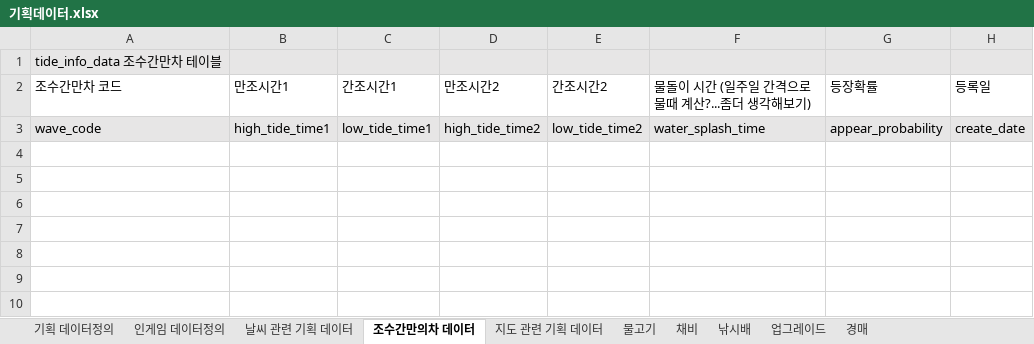
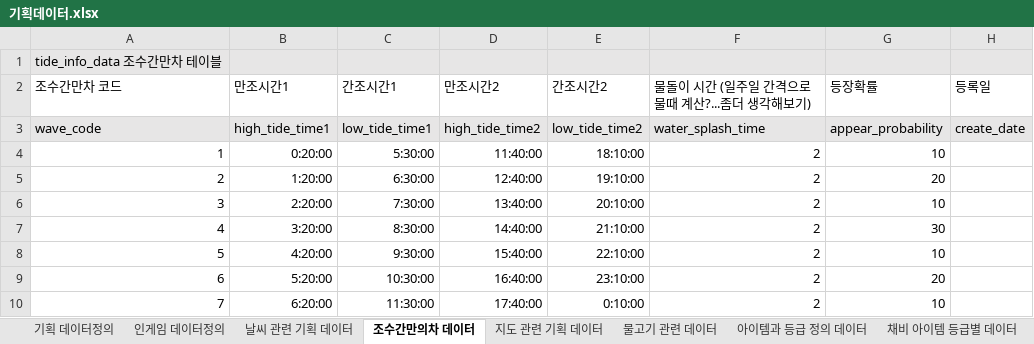
Before and after one commit to pgh97/game-project, an Excel workbook: 기획데이터/기획데이터.xlsx, sheet 조수간만의차 데이터, drawn as a sheet; values as stored, in another font and other column widths than the file's, no borders; the diff names each change by its address in the sheet, - before the commit and + after, or states it on an @@ line.

```diff
--- a/기획데이터/기획데이터.xlsx (sheet 조수간만의차 데이터)
+++ b/기획데이터/기획데이터.xlsx (sheet 조수간만의차 데이터)
-sheet tab: 물고기
+sheet tab: 물고기 관련 데이터
-sheet tab: 채비
+sheet tab: 아이템과 등급 정의 데이터
-sheet tab: 낚시배
+sheet tab: 채비 아이템 등급별 데이터
+row 4: 1 | 0:20:00 | 5:30:00 | 11:40:00 | 18:10:00 | 2 | 10
+row 5: 2 | 1:20:00 | 6:30:00 | 12:40:00 | 19:10:00 | 2 | 20
+row 6: 3 | 2:20:00 | 7:30:00 | 13:40:00 | 20:10:00 | 2 | 10
+row 7: 4 | 3:20:00 | 8:30:00 | 14:40:00 | 21:10:00 | 2 | 30
+row 8: 5 | 4:20:00 | 9:30:00 | 15:40:00 | 22:10:00 | 2 | 10
+row 9: 6 | 5:20:00 | 10:30:00 | 16:40:00 | 23:10:00 | 2 | 20
+row 10: 7 | 6:20:00 | 11:30:00 | 17:40:00 | 0:10:00 | 2 | 10
```
Also changed, not shown: sheet 지도 관련 기획 데이터, sheet 물고기 관련 데이터, sheet 채비 아이템 등급별 데이터, sheet 아이템과 등급 정의 데이터, sheet 업그레이드 관련 데이터, sheet 기획 데이터정의, 3 more sheets, other sheet tabs.
